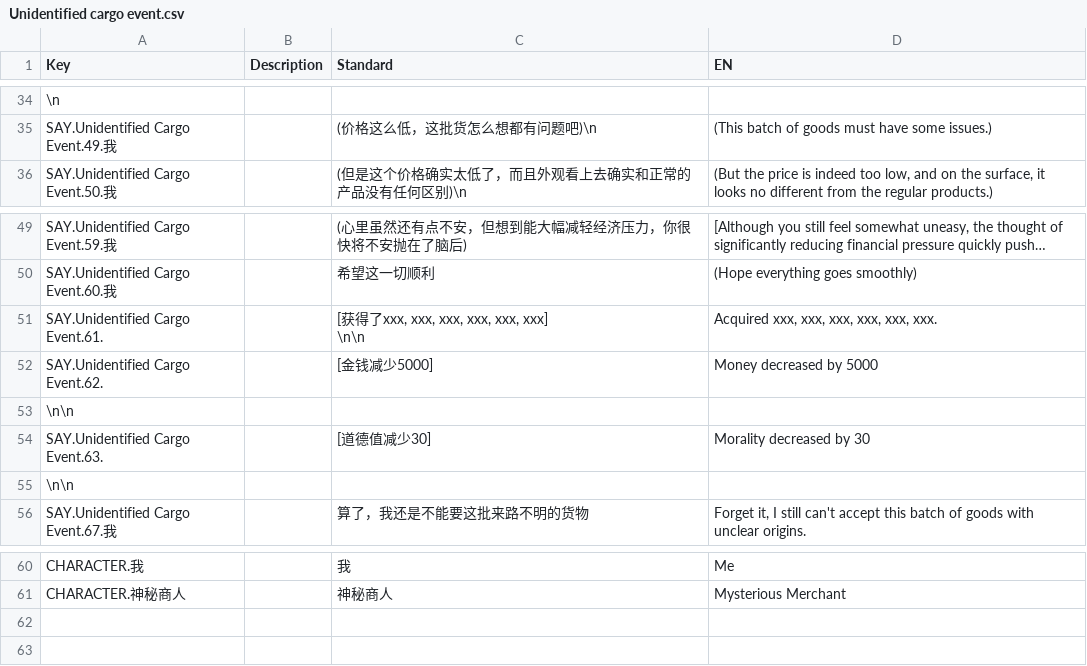
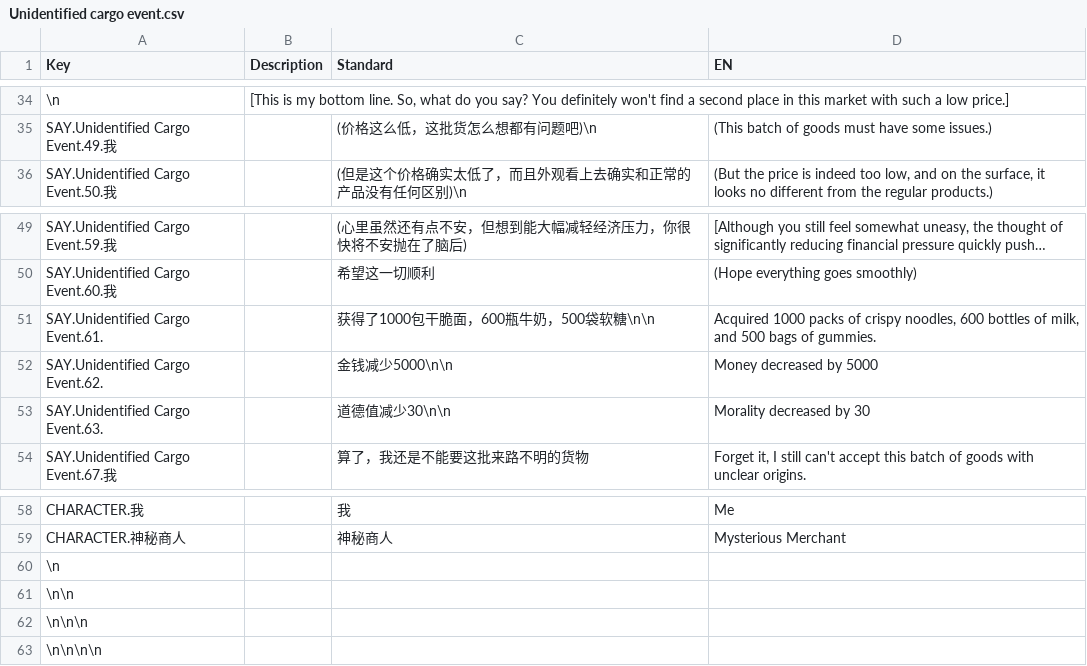
Before and after one commit to KaneOvO/CMPM171-Group-Project, a CSV file: Assets/Dialogue/Unidentified cargo event.csv, drawn as a sheet; only a part is shown, gaps mark what is left out; long unchanged cells end in …; removed rows and columns are numbered as before the commit, all else as after; ↵ is a line break in a cell; the diff covers the shown part only; the diff names each change by its address in the sheet, - before the commit and + after, or states it on an @@ line.

Commit message:
add cargo event effect

```diff
--- a/Assets/Dialogue/Unidentified cargo event.csv
+++ b/Assets/Dialogue/Unidentified cargo event.csv
-B34 (Description): (empty)
+B34 (Description): [This is my bottom line. So, what do you say? You definitely won't find a second place in this market with such a low price.]
-row 51: SAY.Unidentified Cargo Event.61. |  | [获得了xxx, xxx, xxx, xxx, xxx, xxx] ↵ \n\n | Acquired xxx, xxx, xxx, xxx, xxx, xxx.
+row 51: SAY.Unidentified Cargo Event.61. |  | 获得了1000包干脆面，600瓶牛奶，500袋软糖\n\n | Acquired 1000 packs of crispy noodles, 600 bottles of milk, and 500 bags of gummies.
-C52 (Standard): [金钱减少5000]
+C52 (Standard): 金钱减少5000\n\n
-C53 (Standard): [道德值减少30]
+C53 (Standard): 道德值减少30\n\n
-row 55: \n\n
+row 60: \n
@@ row 53 moved to row 61: \n\n @@
+row 62: \n\n\n
+row 63: \n\n\n\n
```
Also changed, not shown: 21 edited cells elsewhere in this file, 5 other files.
